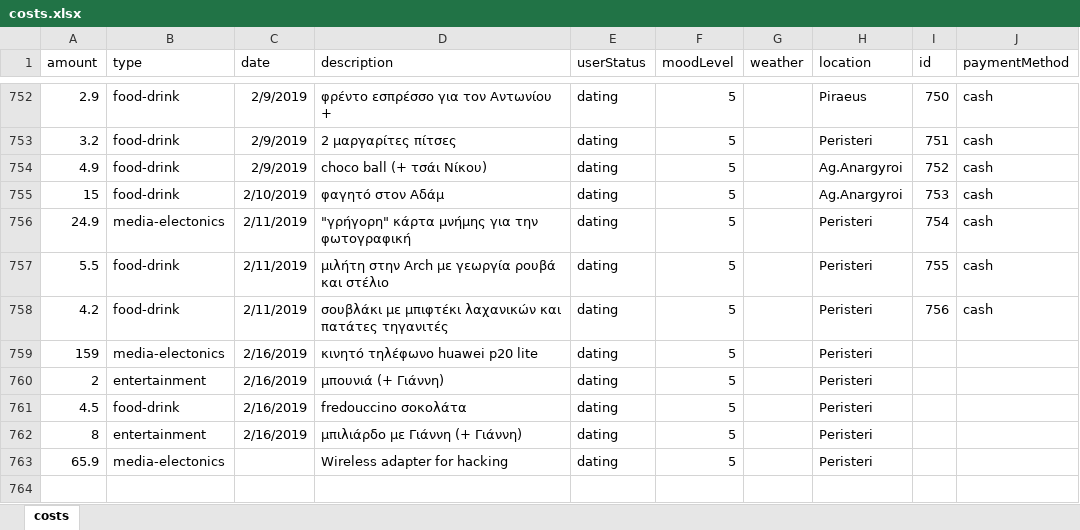
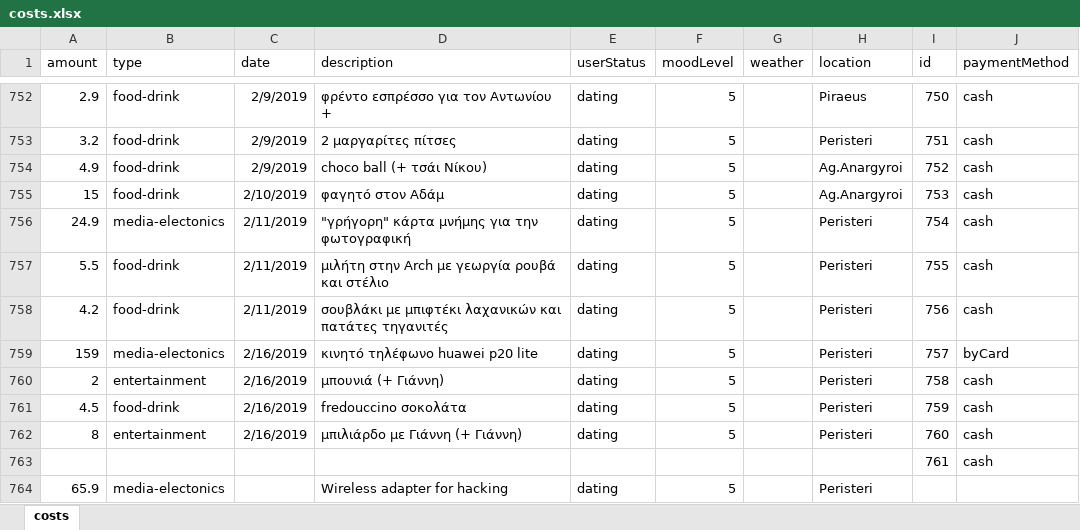
Before and after one commit to Stamanos/Financial-Organization, an Excel workbook: DataBase/costs.xlsx, sheet costs, drawn as a sheet; only a part is shown, gaps mark what is left out; values as stored, in another font and other column widths than the file's, no borders; table styles not drawn; the diff names each change by its address in the sheet, - before the commit and + after, or states it on an @@ line.

Commit message:
final update

```diff
--- a/DataBase/costs.xlsx (sheet costs)
+++ b/DataBase/costs.xlsx (sheet costs)
-I759 (id): (empty)
+I759 (id): 757
-J759 (paymentMethod): (empty)
+J759 (paymentMethod): byCard
-I760 (id): (empty)
+I760 (id): 758
-J760:J762 (paymentMethod): (empty)
+J760:J762 (paymentMethod): cash
-I761 (id): (empty)
+I761 (id): 759
-I762 (id): (empty)
+I762 (id): 760
+row 763:  |  |  |  |  |  |  |  | 761 | cash
```
